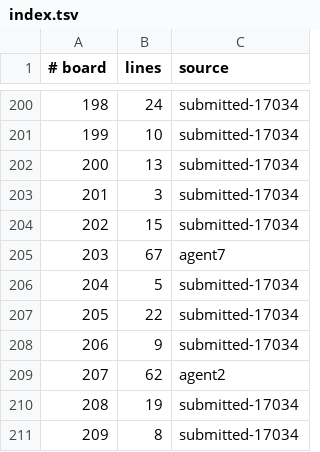
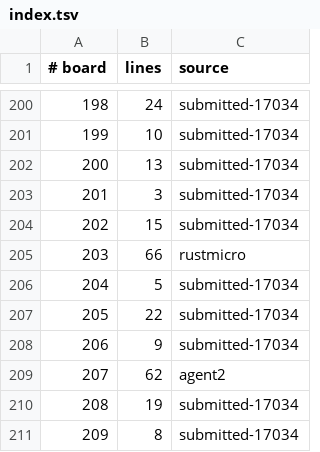
Before and after one commit to WarriorsSami/ccc-2026-nanofabricator, a TSV file: notebook/boards/2-medium/index.tsv, drawn as a sheet; only a part is shown, gaps mark what is left out.

```diff
--- a/notebook/boards/2-medium/index.tsv
+++ b/notebook/boards/2-medium/index.tsv
@@ -204,3 +204,3 @@
 202	15	submitted-17034
-203	67	agent7
+203	66	rustmicro
 204	5	submitted-17034
```
Also changed, not shown: 1 other file.
